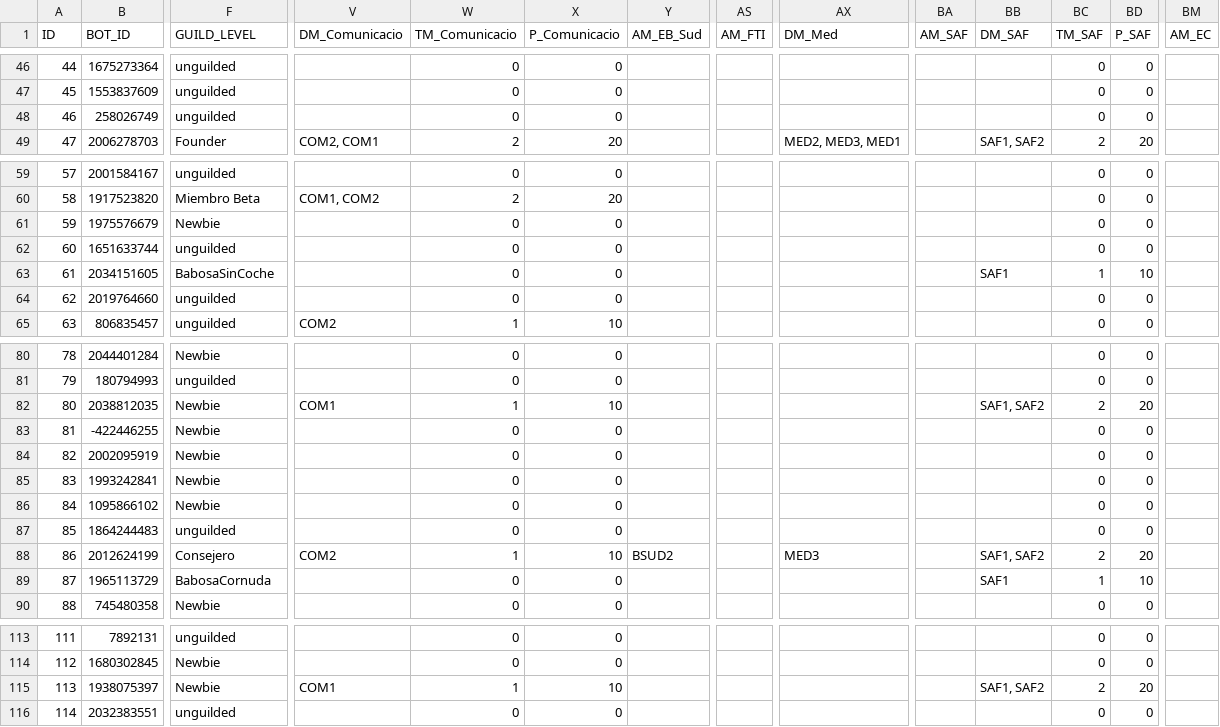
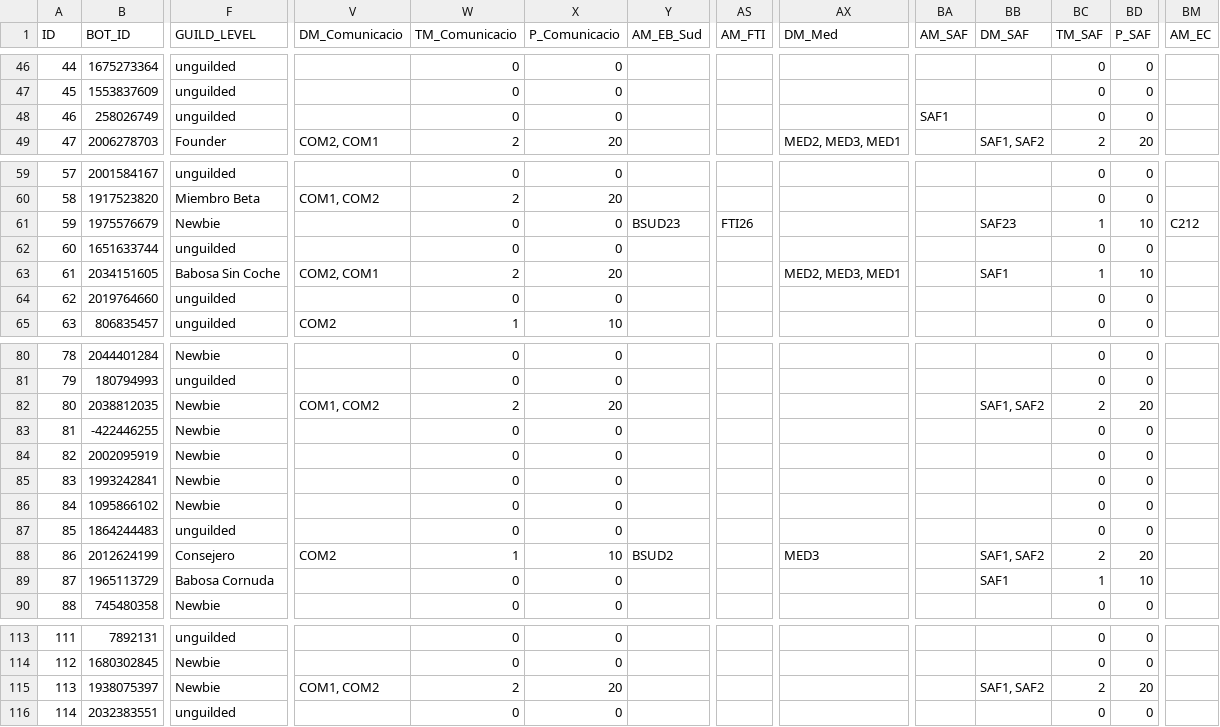
Before and after one commit to jgalaso93/HvZ_APP, a CSV file: database.csv, drawn as a sheet; only a part is shown, gaps mark what is left out; the diff covers the shown part only; the diff names each change by its address in the sheet, - before the commit and + after, or states it on an @@ line.

```diff
--- a/database.csv
+++ b/database.csv
-BA48 (AM_SAF): (empty)
+BA48 (AM_SAF): SAF1
-Y61 (AM_EB_Sud): (empty)
+Y61 (AM_EB_Sud): BSUD23
-AS61 (AM_FTI): (empty)
+AS61 (AM_FTI): FTI26
-BB61 (DM_SAF): (empty)
+BB61 (DM_SAF): SAF23
-BC61 (TM_SAF): 0
+BC61 (TM_SAF): 1
-BD61 (P_SAF): 0
+BD61 (P_SAF): 10
-BM61 (AM_EC): (empty)
+BM61 (AM_EC): C212
-F63 (GUILD_LEVEL): BabosaSinCoche
+F63 (GUILD_LEVEL): Babosa Sin Coche
-V63 (DM_Comunicacio): (empty)
+V63 (DM_Comunicacio): COM2, COM1
-W63 (TM_Comunicacio): 0
+W63 (TM_Comunicacio): 2
-X63 (P_Comunicacio): 0
+X63 (P_Comunicacio): 20
-AX63 (DM_Med): (empty)
+AX63 (DM_Med): MED2, MED3, MED1
-V82 (DM_Comunicacio): COM1
+V82 (DM_Comunicacio): COM1, COM2
-W82 (TM_Comunicacio): 1
+W82 (TM_Comunicacio): 2
-X82 (P_Comunicacio): 10
+X82 (P_Comunicacio): 20
-F89 (GUILD_LEVEL): BabosaCornuda
+F89 (GUILD_LEVEL): Babosa Cornuda
-V115 (DM_Comunicacio): COM1
+V115 (DM_Comunicacio): COM1, COM2
-W115 (TM_Comunicacio): 1
+W115 (TM_Comunicacio): 2
-X115 (P_Comunicacio): 10
+X115 (P_Comunicacio): 20
```
Also changed, not shown: 1 added row and 84 edited cells elsewhere in this file, fotos_database.csv, mission_database.csv, 1 other file.
